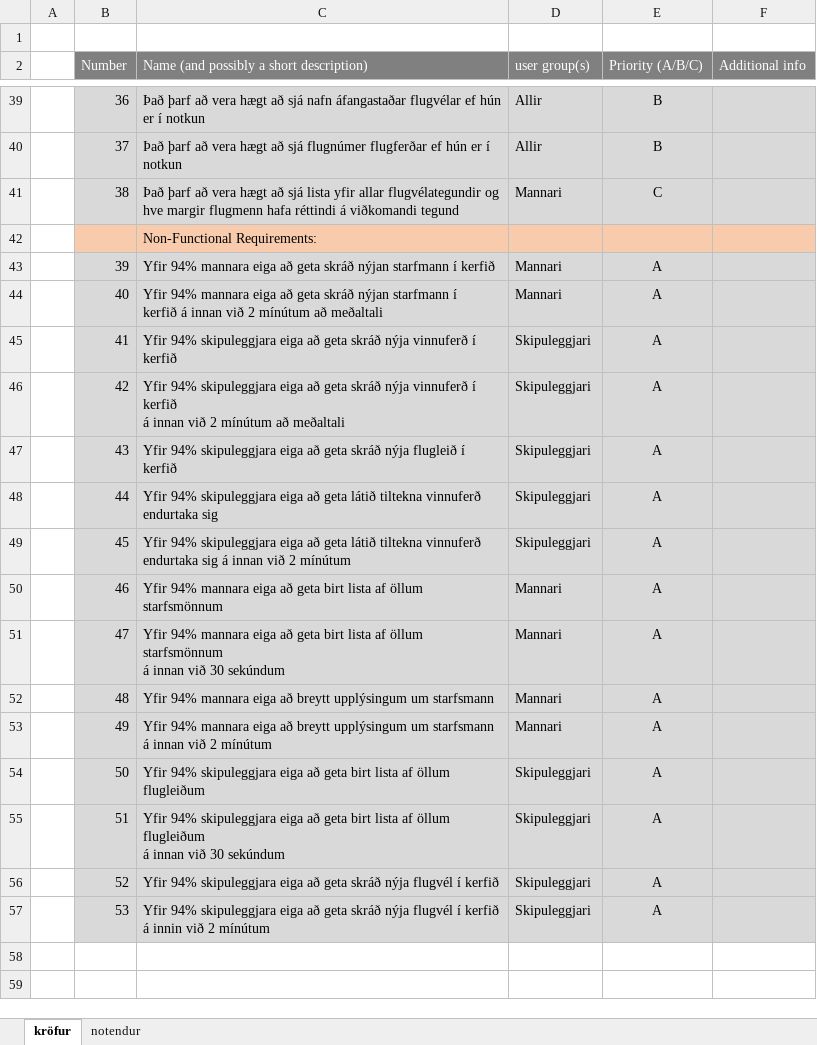
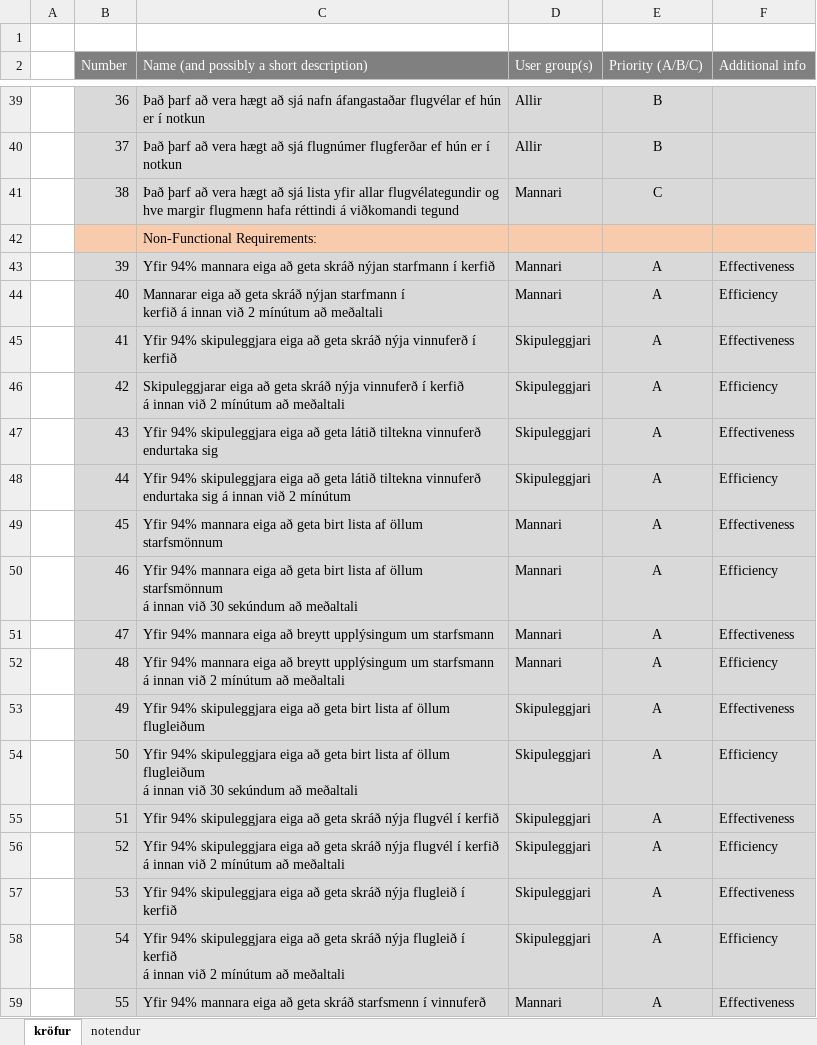
Before and after one commit to RunarVestmann/verklegtnamskeid1, an Excel workbook: documentation/krofulisti.xlsx, sheet kröfur, drawn as a sheet; only a part is shown, gaps mark what is left out; values as stored, in another font and other column widths than the file's, no borders; ↵ is a line break in a cell; the diff covers the shown part only; the diff names each change by its address in the sheet, - before the commit and + after, or states it on an @@ line.

Commit message:
Finished the requirement list

```diff
--- a/documentation/krofulisti.xlsx (sheet kröfur)
+++ b/documentation/krofulisti.xlsx (sheet kröfur)
-D2: user group(s)
+D2: User group(s)
-F43 (Additional info): (empty)
+F43 (Additional info): Effectiveness
-C44: Yfir 94% mannara eiga að…
+C44: Mannarar eiga að…
-F44 (Additional info): (empty)
+F44 (Additional info): Efficiency
-F45 (Additional info): (empty)
+F45 (Additional info): Effectiveness
-C46: Yfir 94% skipuleggjara eiga að…
+C46: Skipuleggjarar eiga að…
-F46 (Additional info): (empty)
+F46 (Additional info): Efficiency
-C47: …að geta skráð nýja flugleið í kerfið
+C47: …að geta látið tiltekna vinnuferð ↵ endurtaka sig
-F47 (Additional info): (empty)
+F47 (Additional info): Effectiveness
-C48: …endurtaka sig
+C48: …endurtaka sig á innan við 2 mínútum
-F48 (Additional info): (empty)
+F48 (Additional info): Efficiency
-C49: Yfir 94% skipuleggjara eiga að geta látið tiltekna vinnuferð ↵ endurtaka sig á innan við 2 mínútum
+C49: Yfir 94% mannara eiga að geta birt lista af öllum starfsmönnum
-D49 (User group(s)): Skipuleggjari
+D49 (User group(s)): Mannari
-F49 (Additional info): (empty)
+F49 (Additional info): Effectiveness
-C50: …öllum starfsmönnum
+C50: …öllum starfsmönnum ↵ á innan við 30 sekúndum að meðaltali
-F50 (Additional info): (empty)
+F50 (Additional info): Efficiency
-C51: …eiga að geta birt lista af öllum starfsmönnum ↵ á innan við 30 sekúndum
+C51: …eiga að breytt upplýsingum um starfsmann
-F51 (Additional info): (empty)
+F51 (Additional info): Effectiveness
-C52: …um starfsmann
+C52: …um starfsmann ↵ á innan við 2 mínútum að meðaltali
-F52 (Additional info): (empty)
+F52 (Additional info): Efficiency
-C53: Yfir 94% mannara eiga að breytt upplýsingum um starfsmann ↵ á innan við 2 mínútum
+C53: Yfir 94% skipuleggjara eiga að geta birt lista af öllum flugleiðum
-D53 (User group(s)): Mannari
+D53 (User group(s)): Skipuleggjari
-F53 (Additional info): (empty)
+F53 (Additional info): Effectiveness
-C54: …öllum flugleiðum
+C54: …öllum flugleiðum ↵ á innan við 30 sekúndum að meðaltali
-F54 (Additional info): (empty)
+F54 (Additional info): Efficiency
-C55: …að geta birt lista af öllum flugleiðum ↵ á innan við 30 sekúndum
+C55: …að geta skráð nýja flugvél í kerfið
-F55 (Additional info): (empty)
+F55 (Additional info): Effectiveness
-C56: …í kerfið
+C56: …í kerfið ↵ á innan við 2 mínútum að meðaltali
-F56 (Additional info): (empty)
+F56 (Additional info): Efficiency
-C57: …skráð nýja flugvél í kerfið ↵ á innin við 2 mínútum
+C57: …skráð nýja flugleið í kerfið
-F57 (Additional info): (empty)
+F57 (Additional info): Effectiveness
+row 58:  | 54 | Yfir 94% skipuleggjara eiga að geta skráð nýja flugleið í kerfið ↵ á innan við 2 mínútum að meðaltali | Skipuleggjari | A | Efficiency
+row 59:  | 55 | Yfir 94% mannara eiga að geta skráð starfsmenn í vinnuferð | Mannari | A | Effectiveness
```
Also changed, not shown: 19 added rows and 7 edited cells elsewhere in this sheet.
